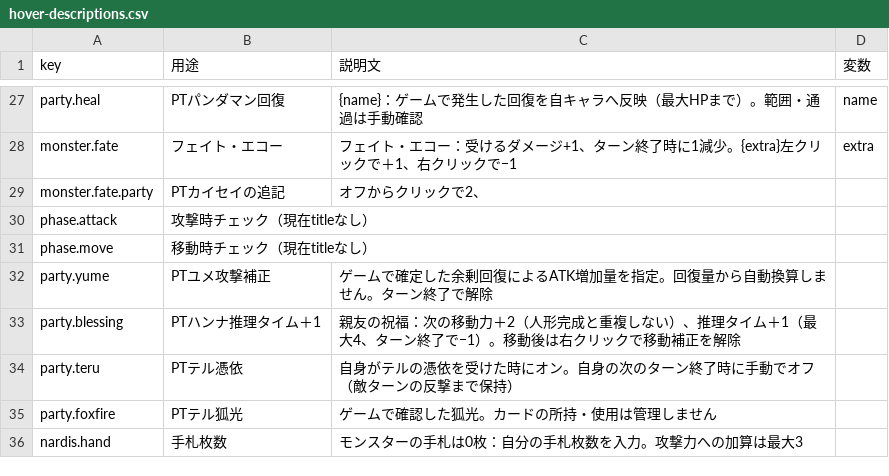
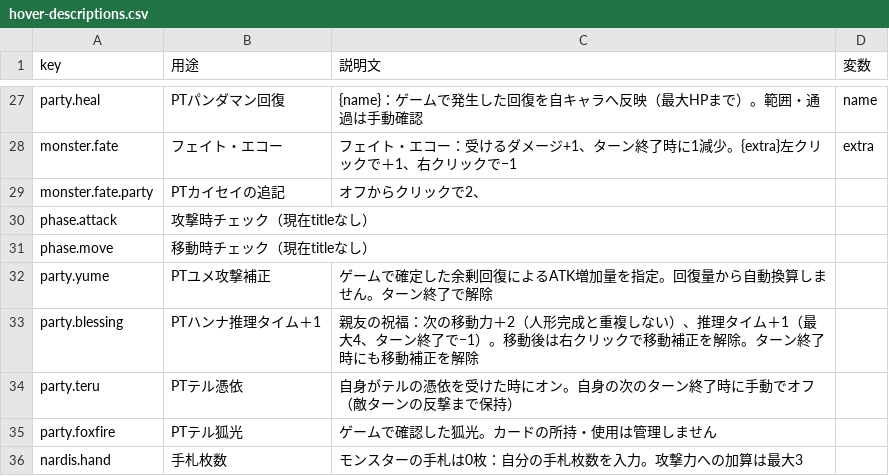
Before and after one commit to Kanoton/damage-calculator, a CSV file: 07_skill/data/hover-descriptions.csv, drawn as a sheet; only a part is shown, gaps mark what is left out.

```diff
--- a/07_skill/data/hover-descriptions.csv
+++ b/07_skill/data/hover-descriptions.csv
@@ -35,3 +35,3 @@ phase.move,移動時チェック（現在titleなし）,,
 party.yume,PTユメ攻撃補正,ゲームで確定した余剰回復によるATK増加量を指定。回復量から自動換算しません。ターン終了で解除,
-party.blessing,PTハンナ推理タイム＋1,親友の祝福：次の移動力＋2（人形完成と重複しない）、推理タイム＋1（最大4、ターン終了で−1）。移動後は右クリックで移動補正を解除,
+party.blessing,PTハンナ推理タイム＋1,親友の祝福：次の移動力＋2（人形完成と重複しない）、推理タイム＋1（最大4、ターン終了で−1）。移動後は右クリックで移動補正を解除。ターン終了時にも移動補正を解除,
 party.teru,PTテル憑依,自身がテルの憑依を受けた時にオン。自身の次のターン終了時に手動でオフ（敵ターンの反撃まで保持）,
```
Also changed, not shown: docs/hover-descriptions/inventory.csv, v1p3/data/hover-descriptions.csv, 12 other files.
